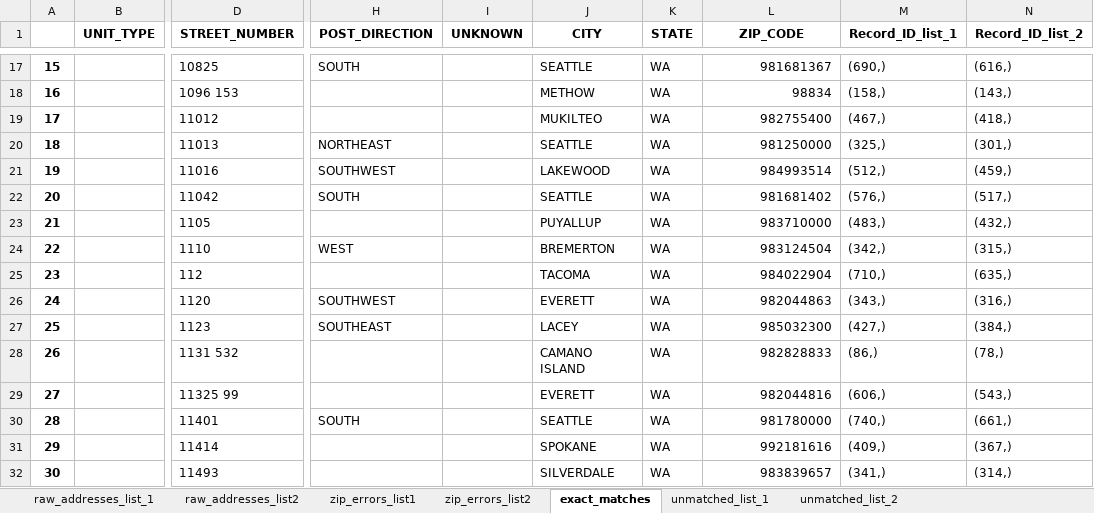
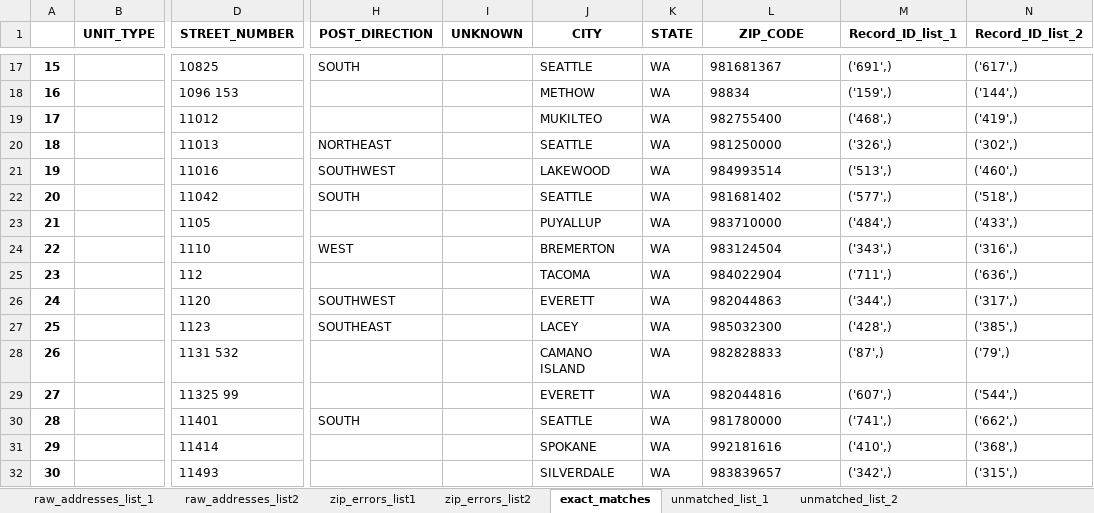
Before and after one commit to aberk104/CS410-Project, an Excel workbook: output/raw_to_matched_addresses.xlsx, sheet exact_matches, drawn as a sheet; only a part is shown, gaps mark what is left out; values as stored, in another font and other column widths than the file's, no borders; the diff covers the shown part only; the diff names each change by its address in the sheet, - before the commit and + after, or states it on an @@ line.

Commit message:
updated matcher.py for the exact_match function to allow the user to specify the columns to join on; updated master_file.ipynb for more control variables, fixes to field formats, and addition of results comparison for exact match function

```diff
--- a/output/raw_to_matched_addresses.xlsx (sheet exact_matches)
+++ b/output/raw_to_matched_addresses.xlsx (sheet exact_matches)
-L17:L32 alignment: right
+L17:L32 alignment: left
-M17 (Record_ID_list_1): (690,)
+M17 (Record_ID_list_1): ('691',)
-N17 (Record_ID_list_2): (616,)
+N17 (Record_ID_list_2): ('617',)
-M18 (Record_ID_list_1): (158,)
+M18 (Record_ID_list_1): ('159',)
-N18 (Record_ID_list_2): (143,)
+N18 (Record_ID_list_2): ('144',)
-M19 (Record_ID_list_1): (467,)
+M19 (Record_ID_list_1): ('468',)
-N19 (Record_ID_list_2): (418,)
+N19 (Record_ID_list_2): ('419',)
-M20 (Record_ID_list_1): (325,)
+M20 (Record_ID_list_1): ('326',)
-N20 (Record_ID_list_2): (301,)
+N20 (Record_ID_list_2): ('302',)
-M21 (Record_ID_list_1): (512,)
+M21 (Record_ID_list_1): ('513',)
-N21 (Record_ID_list_2): (459,)
+N21 (Record_ID_list_2): ('460',)
-M22 (Record_ID_list_1): (576,)
+M22 (Record_ID_list_1): ('577',)
-N22 (Record_ID_list_2): (517,)
+N22 (Record_ID_list_2): ('518',)
-M23 (Record_ID_list_1): (483,)
+M23 (Record_ID_list_1): ('484',)
-N23 (Record_ID_list_2): (432,)
+N23 (Record_ID_list_2): ('433',)
-M24 (Record_ID_list_1): (342,)
+M24 (Record_ID_list_1): ('343',)
-N24 (Record_ID_list_2): (315,)
+N24 (Record_ID_list_2): ('316',)
-M25 (Record_ID_list_1): (710,)
+M25 (Record_ID_list_1): ('711',)
-N25 (Record_ID_list_2): (635,)
+N25 (Record_ID_list_2): ('636',)
-M26 (Record_ID_list_1): (343,)
+M26 (Record_ID_list_1): ('344',)
-N26 (Record_ID_list_2): (316,)
+N26 (Record_ID_list_2): ('317',)
-M27 (Record_ID_list_1): (427,)
+M27 (Record_ID_list_1): ('428',)
-N27 (Record_ID_list_2): (384,)
+N27 (Record_ID_list_2): ('385',)
-M28 (Record_ID_list_1): (86,)
+M28 (Record_ID_list_1): ('87',)
-N28 (Record_ID_list_2): (78,)
+N28 (Record_ID_list_2): ('79',)
-M29 (Record_ID_list_1): (606,)
+M29 (Record_ID_list_1): ('607',)
-N29 (Record_ID_list_2): (543,)
+N29 (Record_ID_list_2): ('544',)
-M30 (Record_ID_list_1): (740,)
+M30 (Record_ID_list_1): ('741',)
-N30 (Record_ID_list_2): (661,)
+N30 (Record_ID_list_2): ('662',)
-M31 (Record_ID_list_1): (409,)
+M31 (Record_ID_list_1): ('410',)
-N31 (Record_ID_list_2): (367,)
+N31 (Record_ID_list_2): ('368',)
-M32 (Record_ID_list_1): (341,)
+M32 (Record_ID_list_1): ('342',)
-N32 (Record_ID_list_2): (314,)
+N32 (Record_ID_list_2): ('315',)
```
Also changed, not shown: 1 removed row, 1188 edited cells, cell formats and row numbers in column A elsewhere in this sheet, sheet raw_addresses_list2, sheet unmatched_list_1, sheet unmatched_list_2, sheet zip_errors_list2, sheet raw_addresses_list_1, sheet zip_errors_list1, data/marijuana applicants test data - correct matches.xlsx, 2 other files.
